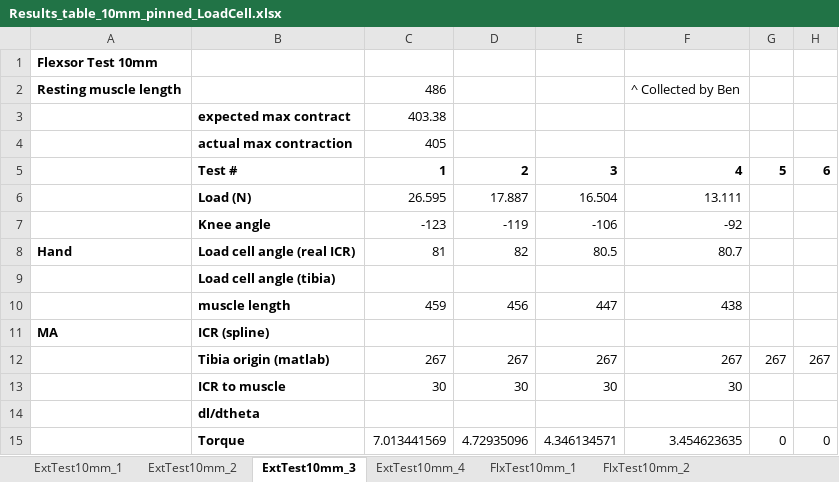
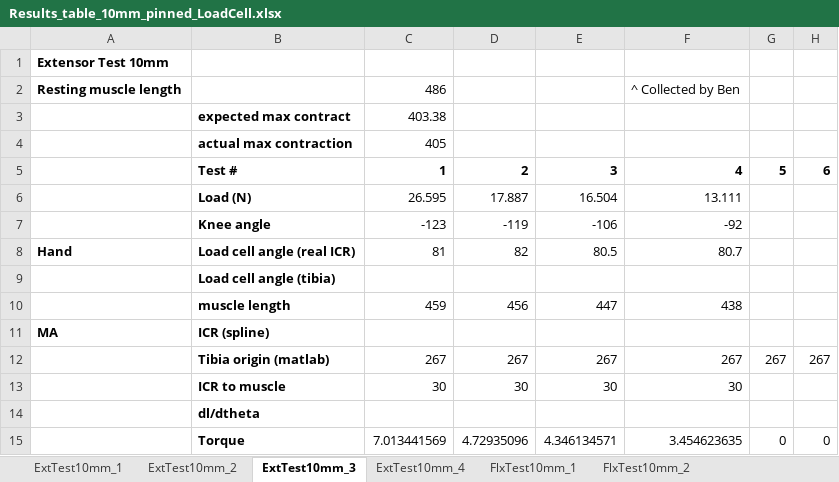
Before and after one commit to Agile-and-Adaptive-Robotics/Bipedal_Robot, an Excel workbook: Testing_Data/2022_02_Festo/Results_table_10mm_pinned_LoadCell.xlsx, sheet ExtTest10mm_3, drawn as a sheet; only a part is shown; values as stored, in another font and other column widths than the file's, no borders; charts and pictures not drawn; the diff names each change by its address in the sheet, - before the commit and + after, or states it on an @@ line.

```diff
--- a/Testing_Data/2022_02_Festo/Results_table_10mm_pinned_LoadCell.xlsx (sheet ExtTest10mm_3)
+++ b/Testing_Data/2022_02_Festo/Results_table_10mm_pinned_LoadCell.xlsx (sheet ExtTest10mm_3)
-A1: Flexsor Test 10mm
+A1: Extensor Test 10mm
```
Also changed, not shown: sheet ExtTest10mm_1, sheet ExtTest10mm_2, charts or pictures, Testing_Data/2022_02_Festo/Results_table_10mm_pinned_FishScale.xlsx, 4 other files.
